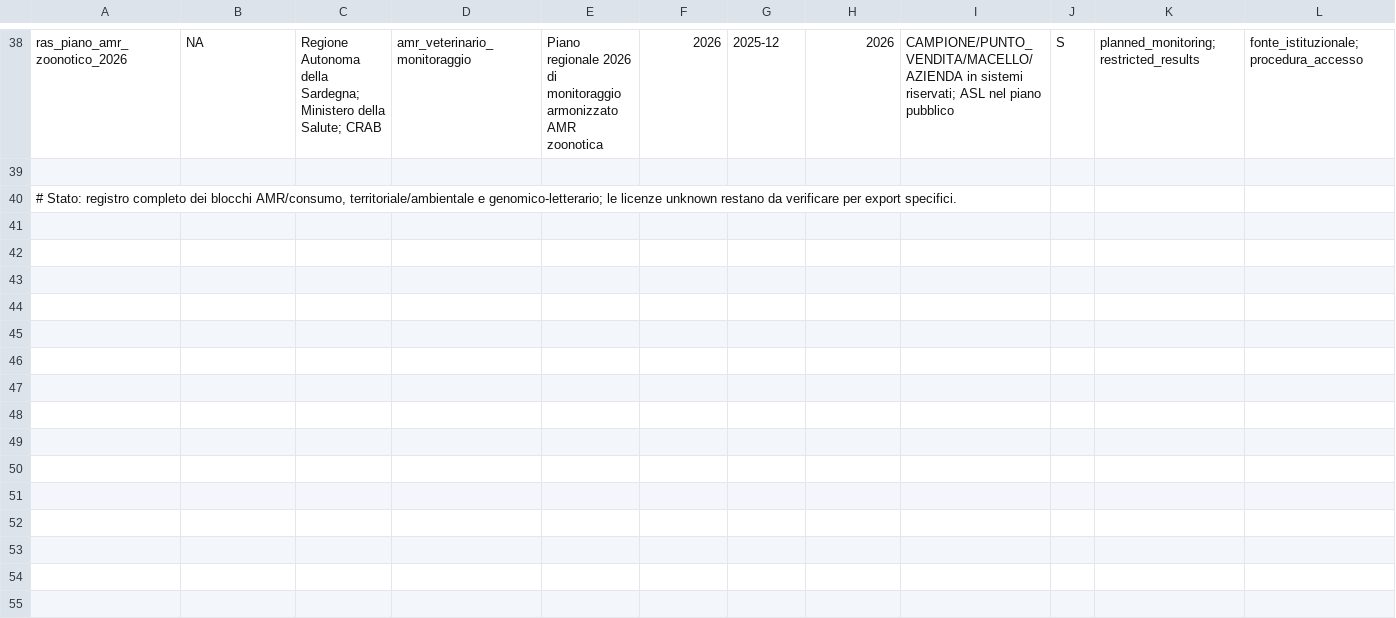
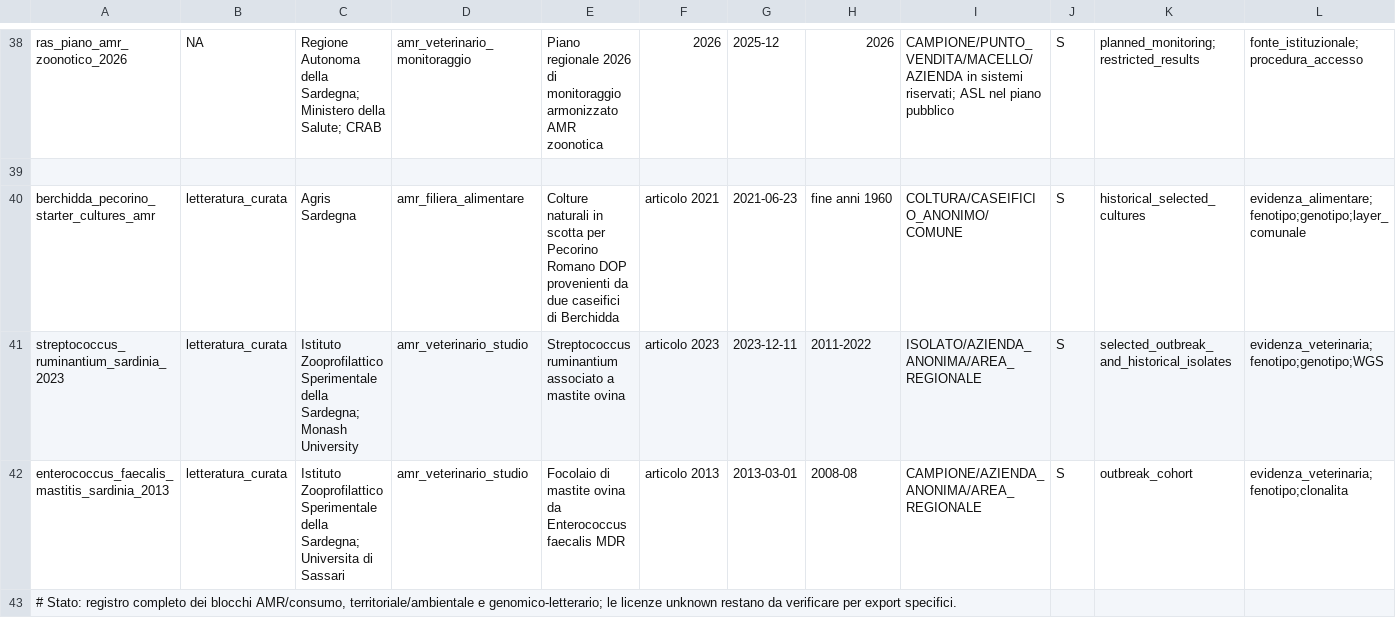
Before and after one commit to aguaraglia/sardinia-one-health-amr-atlas, a TSV file: metadata/SOURCES.tsv, drawn as a sheet; only a part is shown, gaps mark what is left out; rows hold the shown columns only; the diff names each change by its address in the sheet, - before the commit and + after, or states it on an @@ line.

Commit message:
Add granular Sardinia AMR evidence

```diff
--- a/metadata/SOURCES.tsv
+++ b/metadata/SOURCES.tsv
+row 40: berchidda_pecorino_starter_cultures_amr | letteratura_curata | Agris Sardegna | amr_filiera_alimentare | Colture naturali in scotta per Pecorino Romano DOP provenienti da due caseifici di Berchidda | articolo 2021 | 2021-06-23 | fine anni 1960 | COLTURA/CASEIFICIO_ANONIMO/COMUNE | S | historical_selected_cultures | evidenza_alimentare;fenotipo;genotipo;layer_comunale
+row 41: streptococcus_ruminantium_sardinia_2023 | letteratura_curata | Istituto Zooprofilattico Sperimentale della Sardegna; Monash University | amr_veterinario_studio | Streptococcus ruminantium associato a mastite ovina | articolo 2023 | 2023-12-11 | 2011-2022 | ISOLATO/AZIENDA_ANONIMA/AREA_REGIONALE | S | selected_outbreak_and_historical_isolates | evidenza_veterinaria;fenotipo;genotipo;WGS
+row 42: enterococcus_faecalis_mastitis_sardinia_2013 | letteratura_curata | Istituto Zooprofilattico Sperimentale della Sardegna; Universita di Sassari | amr_veterinario_studio | Focolaio di mastite ovina da Enterococcus faecalis MDR | articolo 2013 | 2013-03-01 | 2008-08 | CAMPIONE/AZIENDA_ANONIMA/AREA_REGIONALE | S | outbreak_cohort | evidenza_veterinaria;fenotipo;clonalita
```
Also changed, not shown: metadata/AMR_GRANULAR_SOURCE_INVENTORY.tsv, metadata/SOURCE_LAYER_REPORT_PRIVACY.tsv, 10 other files.
